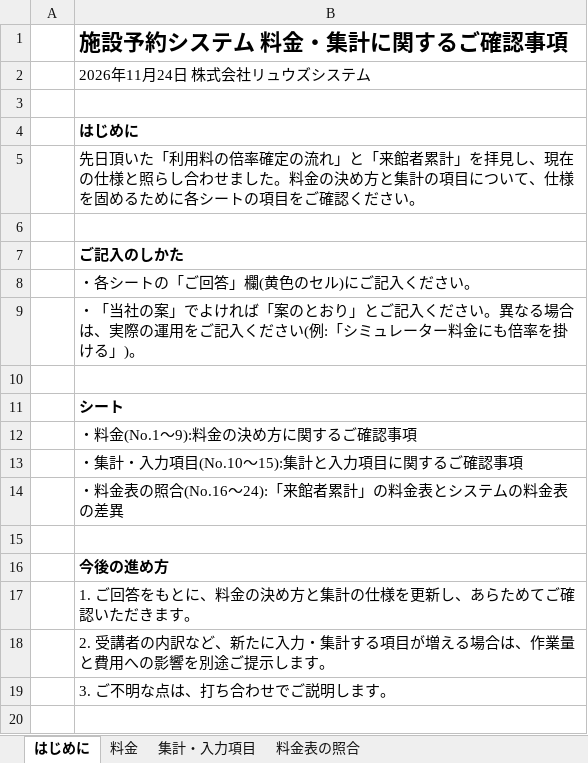
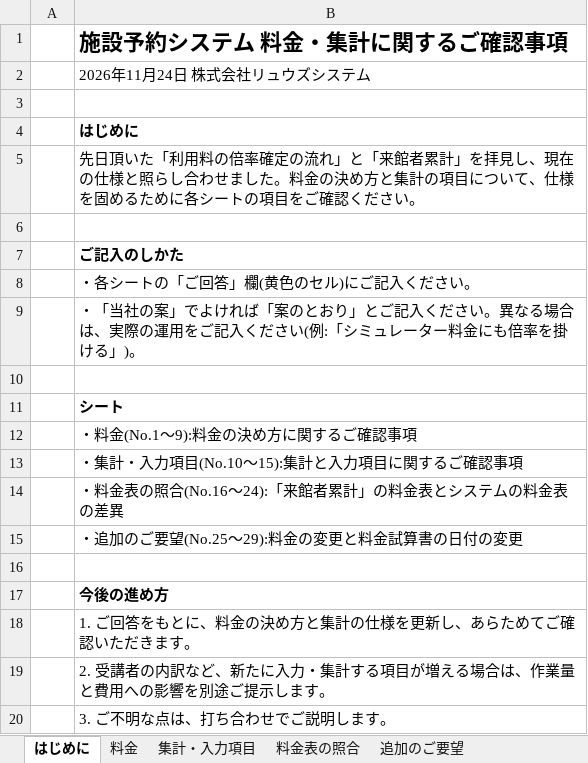
Before and after one commit to t-shiroma/mypro, an Excel workbook: deliverables/施設予約_料金・集計に関するご確認事項_20261124.xlsx, sheet はじめに, drawn as a sheet; values as stored, in another font and other column widths than the file's, no borders; the diff names each change by its address in the sheet, - before the commit and + after, or states it on an @@ line.

```diff
--- a/deliverables/施設予約_料金・集計に関するご確認事項_20261124.xlsx (sheet はじめに)
+++ b/deliverables/施設予約_料金・集計に関するご確認事項_20261124.xlsx (sheet はじめに)
+sheet tab: 追加のご要望
+row 15:  | ・追加のご要望(No.25〜29):料金の変更と料金試算書の日付の変更
```
Also changed, not shown: 3 other files.
